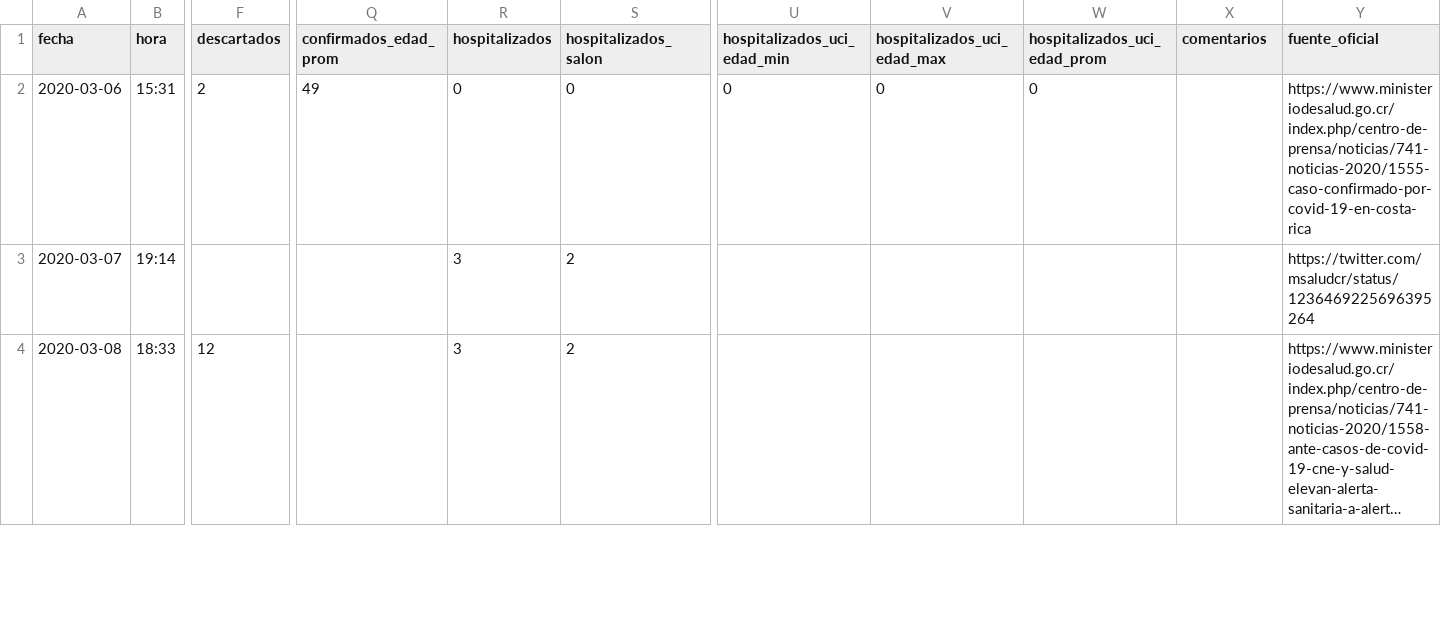
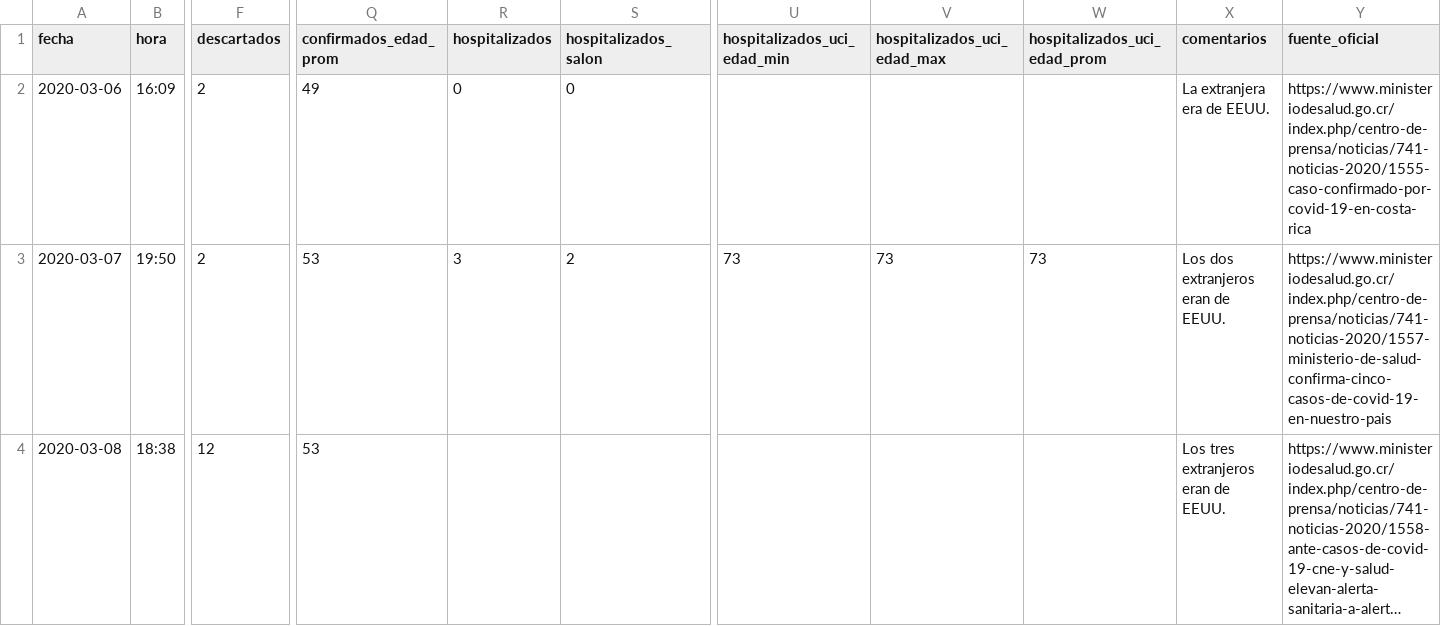
Before and after one commit to covid19-cr/covid19-cr, a CSV file: datos/pais/acumulados/cr-covid19-pais-acumulados.csv, drawn as a sheet; only a part is shown, gaps mark what is left out; long unchanged cells end in …; the diff covers the shown part only; the diff names each change by its address in the sheet, - before the commit and + after, or states it on an @@ line.

Commit message:
Add files via upload

```diff
--- a/datos/pais/acumulados/cr-covid19-pais-acumulados.csv
+++ b/datos/pais/acumulados/cr-covid19-pais-acumulados.csv
-B2 (hora): 15:31
+B2 (hora): 16:09
-U2 (hospitalizados_uci_edad_min): 0
+U2 (hospitalizados_uci_edad_min): (empty)
-V2 (hospitalizados_uci_edad_max): 0
+V2 (hospitalizados_uci_edad_max): (empty)
-W2 (hospitalizados_uci_edad_prom): 0
+W2 (hospitalizados_uci_edad_prom): (empty)
-X2 (comentarios): (empty)
+X2 (comentarios): La extranjera era de EEUU.
-B3 (hora): 19:14
+B3 (hora): 19:50
-F3 (descartados): (empty)
+F3 (descartados): 2
-Q3:Q4 (confirmados_edad_prom): (empty)
+Q3:Q4 (confirmados_edad_prom): 53
-U3 (hospitalizados_uci_edad_min): (empty)
+U3 (hospitalizados_uci_edad_min): 73
-V3 (hospitalizados_uci_edad_max): (empty)
+V3 (hospitalizados_uci_edad_max): 73
-W3 (hospitalizados_uci_edad_prom): (empty)
+W3 (hospitalizados_uci_edad_prom): 73
-X3 (comentarios): (empty)
+X3 (comentarios): Los dos extranjeros eran de EEUU.
-Y3 (fuente_oficial): https://twitter.com/msaludcr/status/1236469225696395264
+Y3 (fuente_oficial): https://www.ministeriodesalud.go.cr/index.php/centro-de-prensa/noticias/741-noticias-2020/1557-ministerio-de-salud-confirma-cinco-casos-de-covid-19-en-nuestro-pais
-B4 (hora): 18:33
+B4 (hora): 18:38
-R4 (hospitalizados): 3
+R4 (hospitalizados): (empty)
-S4 (hospitalizados_salon): 2
+S4 (hospitalizados_salon): (empty)
-X4 (comentarios): (empty)
+X4 (comentarios): Los tres extranjeros eran de EEUU.
```
Also changed, not shown: 1 added row and 101 edited cells elsewhere in this file.
